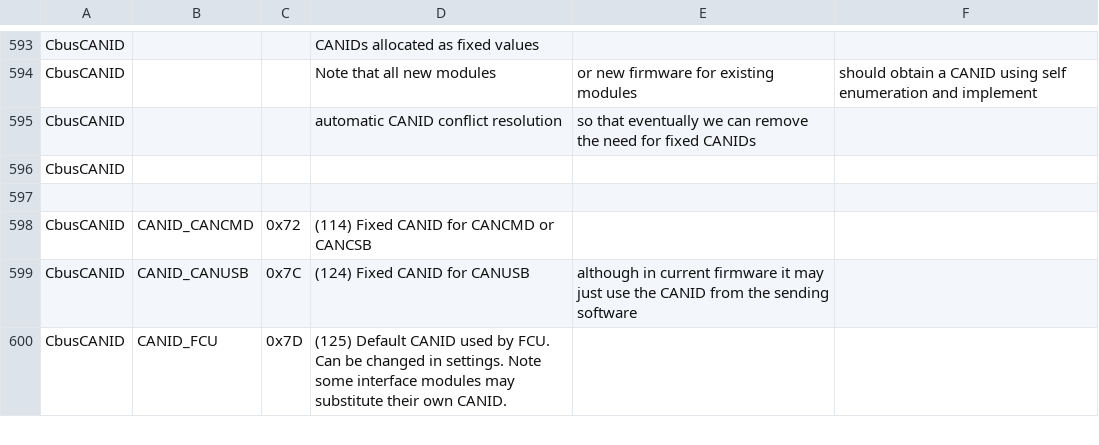
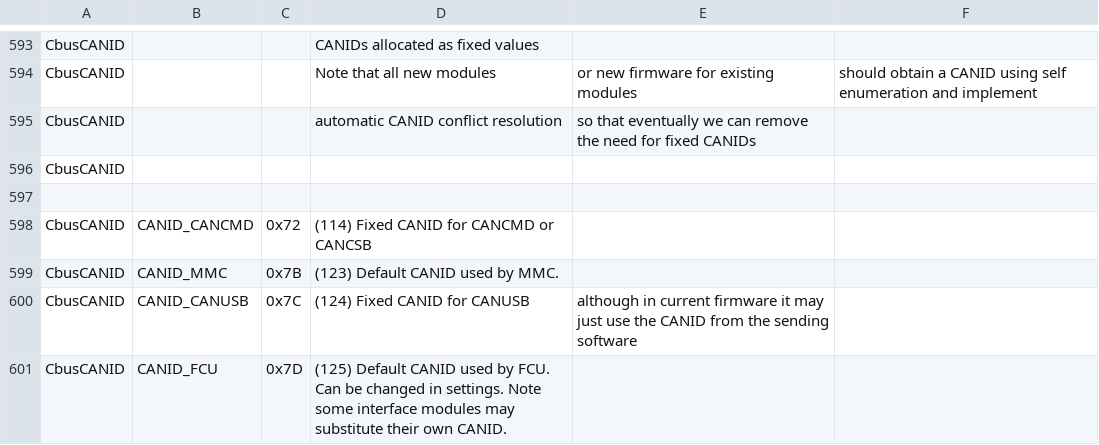
Before and after one commit to Versatile-LCB/VLCB-defs, a CSV file: vlcb-defs.csv, drawn as a sheet; only a part is shown, gaps mark what is left out; the diff names each change by its address in the sheet, - before the commit and + after, or states it on an @@ line.

Commit message:
Add CANID for MMC.

```diff
--- a/vlcb-defs.csv
+++ b/vlcb-defs.csv
+row 599: CbusCANID | CANID_MMC | 0x7B | (123) Default CANID used by MMC.
```
